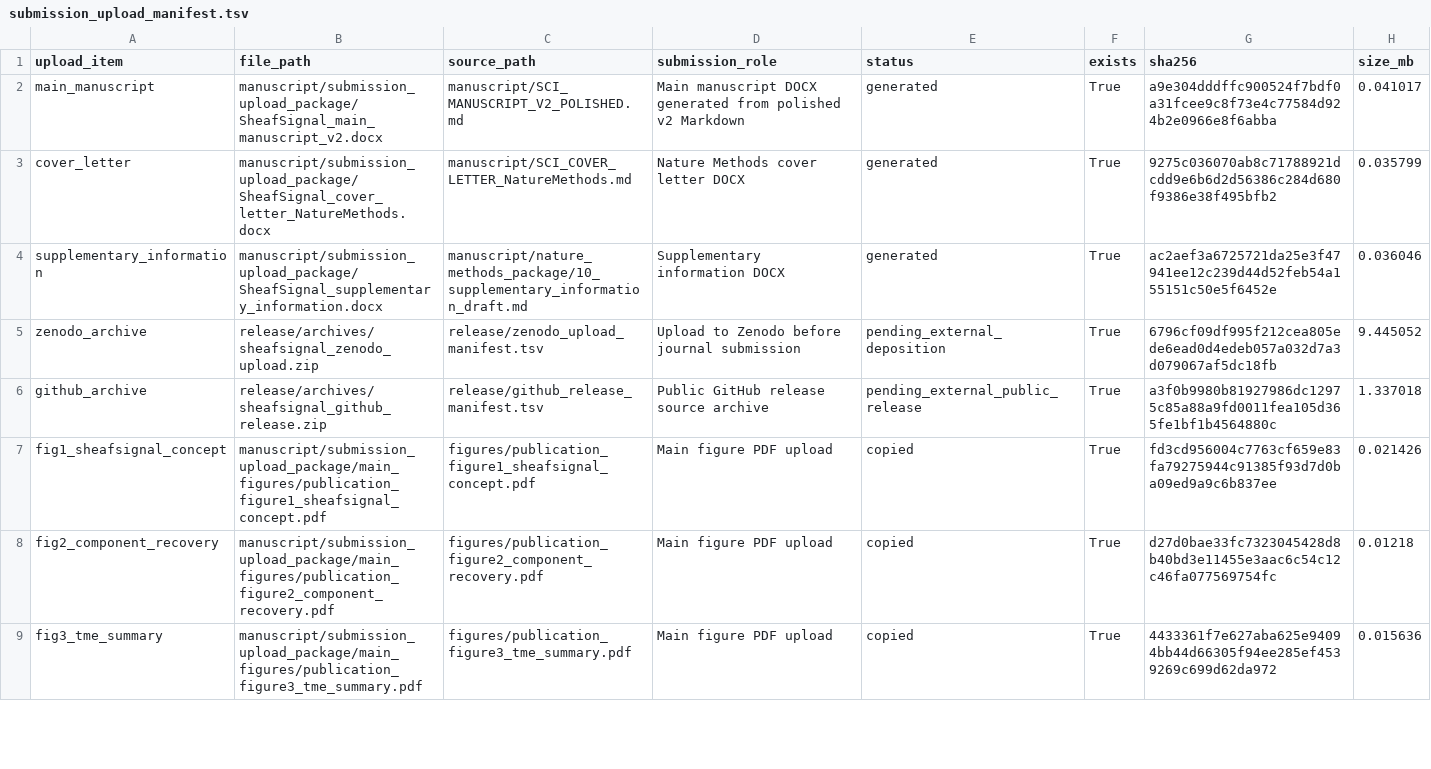
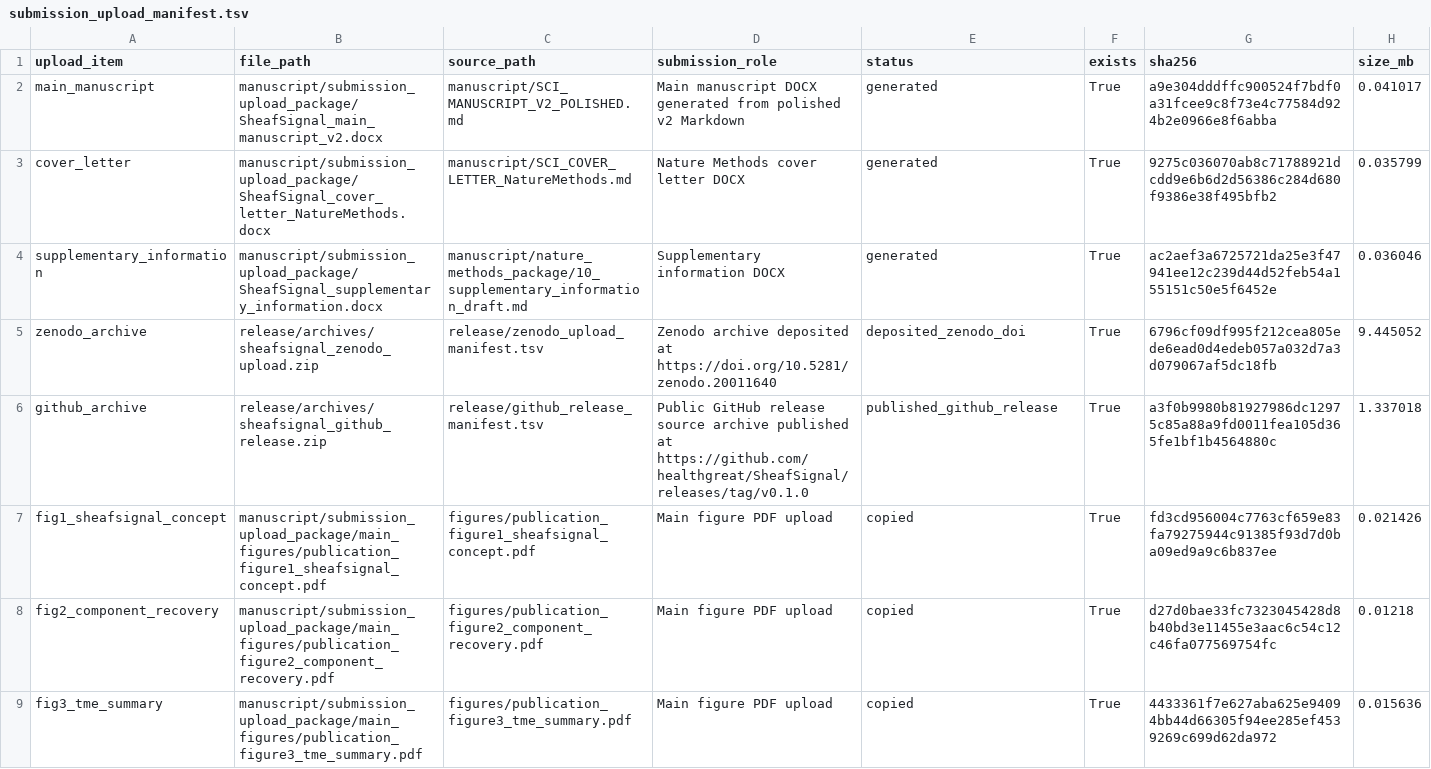
Before and after one commit to healthgreat/SheafSignal, a TSV file: manuscript/submission_upload_package/submission_upload_manifest.tsv, drawn as a sheet; only a part is shown.

```diff
--- a/manuscript/submission_upload_package/submission_upload_manifest.tsv
+++ b/manuscript/submission_upload_package/submission_upload_manifest.tsv
@@ -4,4 +4,4 @@ cover_letter	manuscript/submission_upload_package/SheafSignal_cover_letter_Natur
 supplementary_information	manuscript/submission_upload_package/SheafSignal_supplementary_information.docx	manuscript/nature_methods_package/10_supplementary_information_draft.md	Supplementary information DOCX	generated	True	ac2aef3a6725721da25e3f47941ee12c239d44d52feb54a155151c50e5f6452e	0.036046
-zenodo_archive	release/archives/sheafsignal_zenodo_upload.zip	release/zenodo_upload_manifest.tsv	Upload to Zenodo before journal submission	pending_external_deposition	True	6796cf09df995f212cea805ede6ead0d4edeb057a032d7a3d079067af5dc18fb	9.445052
-github_archive	release/archives/sheafsignal_github_release.zip	release/github_release_manifest.tsv	Public GitHub release source archive	pending_external_public_release	True	a3f0b9980b81927986dc12975c85a88a9fd0011fea105d365fe1bf1b4564880c	1.337018
+zenodo_archive	release/archives/sheafsignal_zenodo_upload.zip	release/zenodo_upload_manifest.tsv	Zenodo archive deposited at https://doi.org/10.5281/zenodo.20011640	deposited_zenodo_doi	True	6796cf09df995f212cea805ede6ead0d4edeb057a032d7a3d079067af5dc18fb	9.445052
+github_archive	release/archives/sheafsignal_github_release.zip	release/github_release_manifest.tsv	Public GitHub release source archive published at https://github.com/healthgreat/SheafSignal/releases/tag/v0.1.0	published_github_release	True	a3f0b9980b81927986dc12975c85a88a9fd0011fea105d365fe1bf1b4564880c	1.337018
 fig1_sheafsignal_concept	manuscript/submission_upload_package/main_figures/publication_figure1_sheafsignal_concept.pdf	figures/publication_figure1_sheafsignal_concept.pdf	Main figure PDF upload	copied	True	fd3cd956004c7763cf659e83fa79275944c91385f93d7d0ba09ed9a9c6b837ee	0.021426
```
Also changed, not shown: manuscript/FINAL_SUBMISSION_BLOCKERS.tsv, manuscript/nature_methods_package/07_submission_checklist.tsv, 52 other files.
